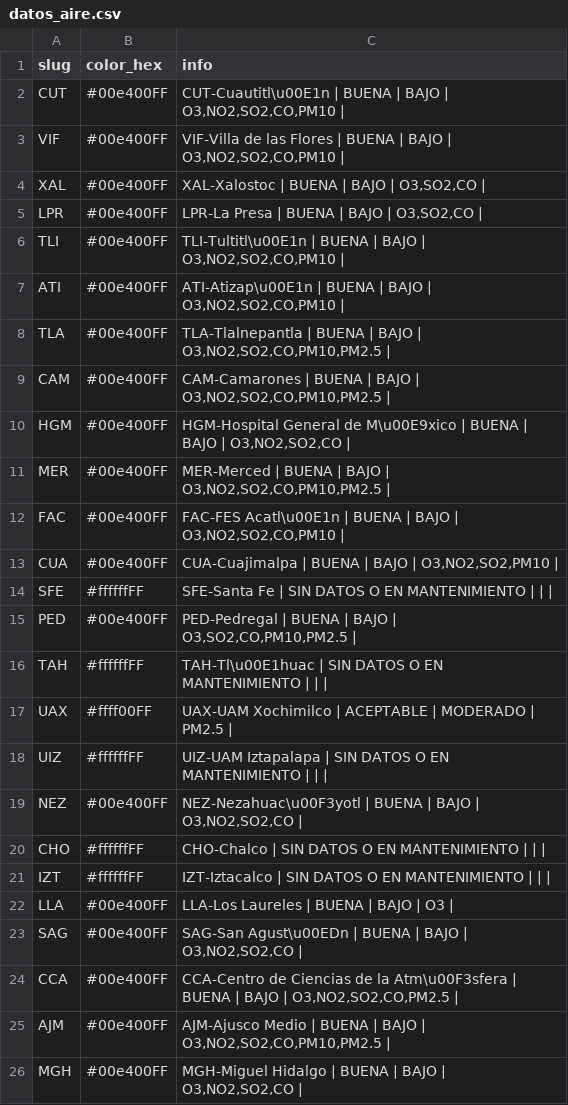
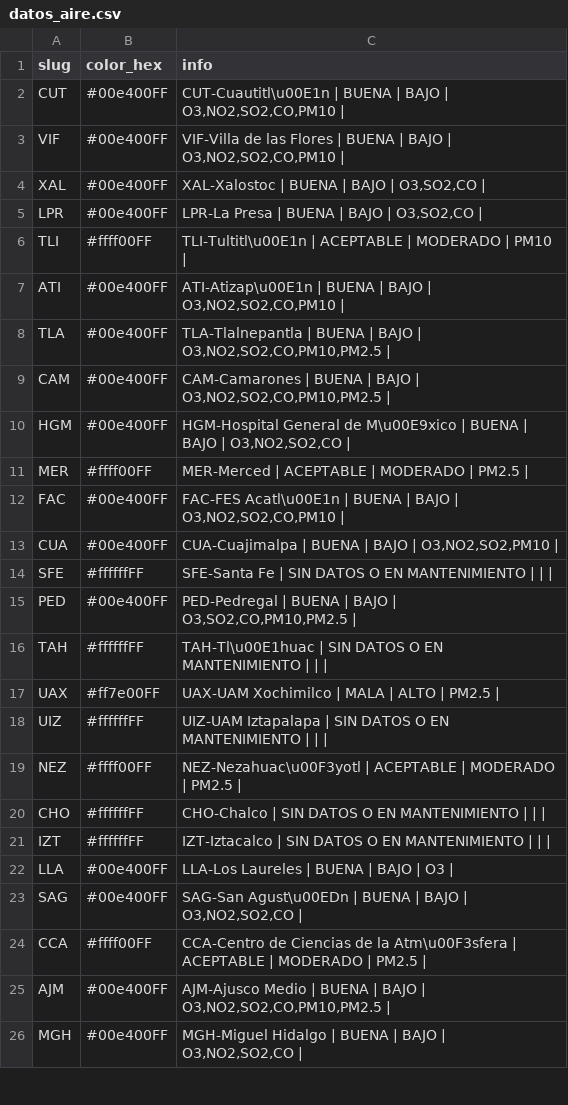
Before and after one commit to josepablo-sur/airecdmx, a CSV file: datos_aire.csv, drawn as a sheet; only a part is shown.

```diff
--- a/datos_aire.csv
+++ b/datos_aire.csv
@@ -5,3 +5,3 @@ XAL,#00e400FF,"XAL-Xalostoc | BUENA  | BAJO  | O3,SO2,CO |"
 LPR,#00e400FF,"LPR-La Presa | BUENA  | BAJO  | O3,SO2,CO |"
-TLI,#00e400FF,"TLI-Tultitl\u00E1n | BUENA  | BAJO  | O3,NO2,SO2,CO,PM10 |"
+TLI,#ffff00FF,TLI-Tultitl\u00E1n | ACEPTABLE  | MODERADO  | PM10 |
 ATI,#00e400FF,"ATI-Atizap\u00E1n | BUENA  | BAJO  | O3,NO2,SO2,CO,PM10 |"
@@ -10,3 +10,3 @@ CAM,#00e400FF,"CAM-Camarones | BUENA  | BAJO  | O3,NO2,SO2,CO,PM10,PM2.5 |"
 HGM,#00e400FF,"HGM-Hospital General de M\u00E9xico | BUENA  | BAJO  | O3,NO2,SO2,CO |"
-MER,#00e400FF,"MER-Merced | BUENA  | BAJO  | O3,NO2,SO2,CO,PM10,PM2.5 |"
+MER,#ffff00FF,MER-Merced | ACEPTABLE  | MODERADO  | PM2.5 |
 FAC,#00e400FF,"FAC-FES Acatl\u00E1n | BUENA  | BAJO  | O3,NO2,SO2,CO,PM10 |"
@@ -16,5 +16,5 @@ PED,#00e400FF,"PED-Pedregal | BUENA  | BAJO  | O3,SO2,CO,PM10,PM2.5 |"
 TAH,#ffffffFF,TAH-Tl\u00E1huac | SIN DATOS O EN MANTENIMIENTO  |  |  |
-UAX,#ffff00FF,UAX-UAM Xochimilco | ACEPTABLE  | MODERADO  | PM2.5 |
+UAX,#ff7e00FF,UAX-UAM Xochimilco | MALA  | ALTO  | PM2.5 |
 UIZ,#ffffffFF,UIZ-UAM Iztapalapa | SIN DATOS O EN MANTENIMIENTO  |  |  |
-NEZ,#00e400FF,"NEZ-Nezahuac\u00F3yotl | BUENA  | BAJO  | O3,NO2,SO2,CO |"
+NEZ,#ffff00FF,NEZ-Nezahuac\u00F3yotl | ACEPTABLE  | MODERADO  | PM2.5 |
 CHO,#ffffffFF,CHO-Chalco | SIN DATOS O EN MANTENIMIENTO  |  |  |
@@ -23,3 +23,3 @@ LLA,#00e400FF,LLA-Los Laureles | BUENA  | BAJO  | O3 |
 SAG,#00e400FF,"SAG-San Agust\u00EDn | BUENA  | BAJO  | O3,NO2,SO2,CO |"
-CCA,#00e400FF,"CCA-Centro de Ciencias de la Atm\u00F3sfera | BUENA  | BAJO  | O3,NO2,SO2,CO,PM2.5 |"
+CCA,#ffff00FF,CCA-Centro de Ciencias de la Atm\u00F3sfera | ACEPTABLE  | MODERADO  | PM2.5 |
 AJM,#00e400FF,"AJM-Ajusco Medio | BUENA  | BAJO  | O3,NO2,SO2,CO,PM10,PM2.5 |"
```
